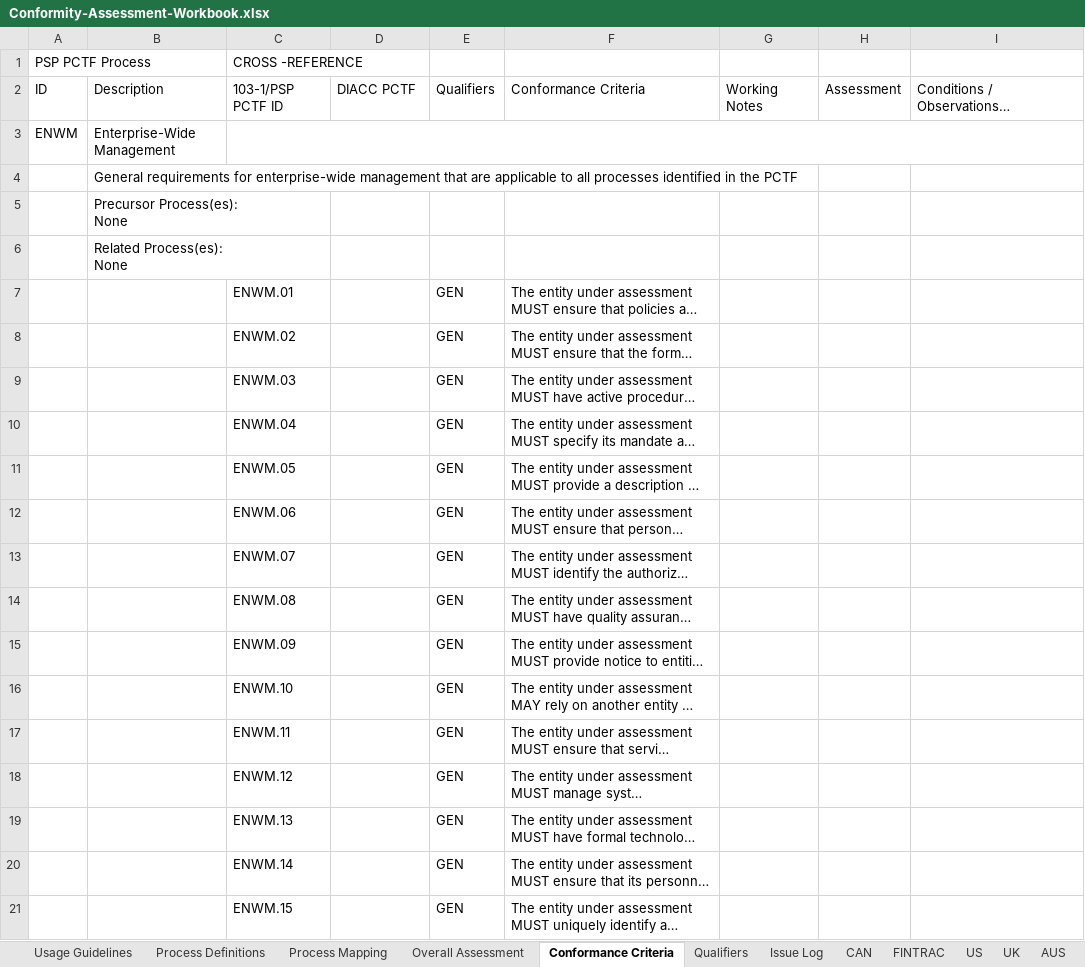
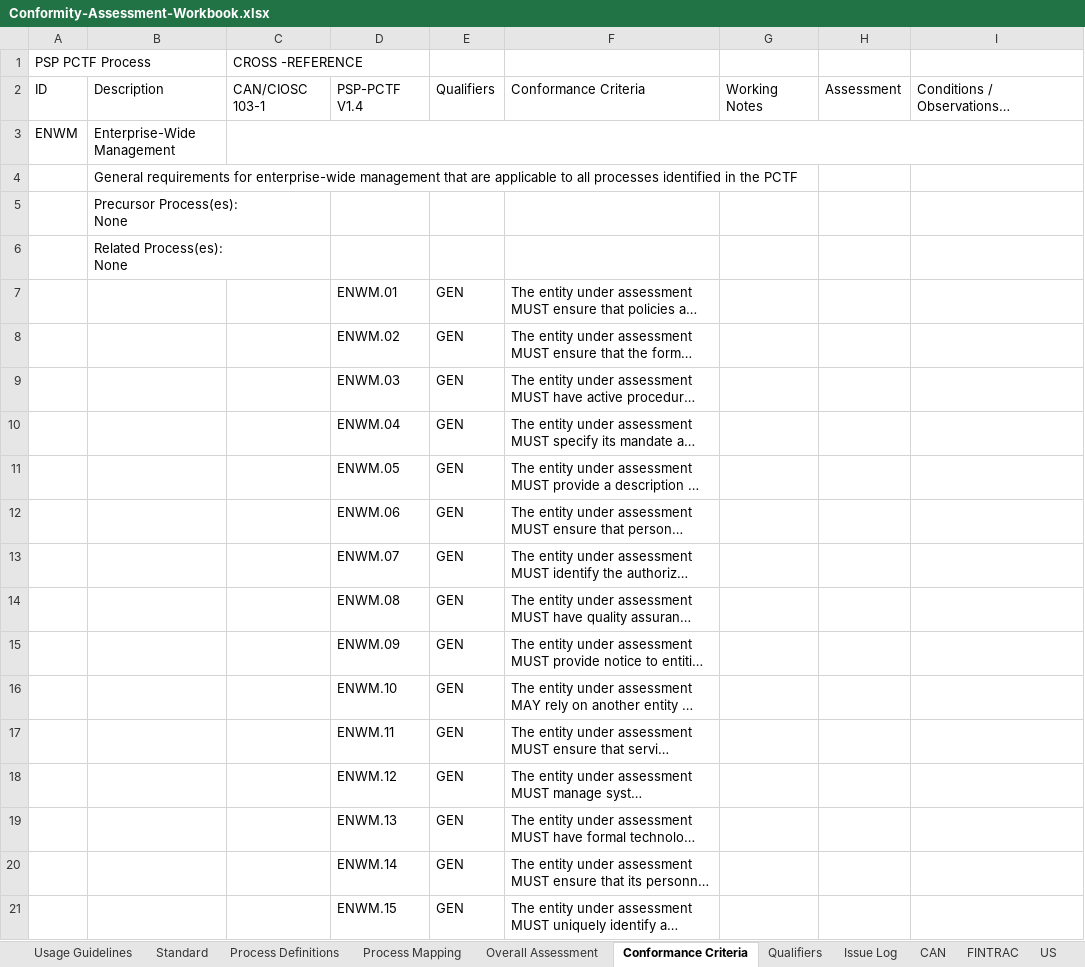
Before and after one commit to CIOSC/CAS-Digital-Trust, an Excel workbook: scheme/tools/Conformity-Assessment-Workbook.xlsx, sheet Conformance Criteria, drawn as a sheet; only a part is shown; long unchanged cells end in …; values as stored, in another font and other column widths than the file's, no cell formats; the diff covers the shown part only; the diff names each change by its address in the sheet, - before the commit and + after, or states it on an @@ line.

```diff
--- a/scheme/tools/Conformity-Assessment-Workbook.xlsx (sheet Conformance Criteria)
+++ b/scheme/tools/Conformity-Assessment-Workbook.xlsx (sheet Conformance Criteria)
+sheet tab: Standard
-C2 (CROSS -REFERENCE): 103-1/PSP PCTF ID
+C2 (CROSS -REFERENCE): CAN/CIOSC 103-1
-D2: DIACC PCTF
+D2: PSP-PCTF V1.4
-C7 (CROSS -REFERENCE): ENWM.01
+C7 (CROSS -REFERENCE): (empty)
-D7: (empty)
+D7: ENWM.01
-C8 (CROSS -REFERENCE): ENWM.02
+C8 (CROSS -REFERENCE): (empty)
-D8: (empty)
+D8: ENWM.02
-C9 (CROSS -REFERENCE): ENWM.03
+C9 (CROSS -REFERENCE): (empty)
-D9: (empty)
+D9: ENWM.03
-C10 (CROSS -REFERENCE): ENWM.04
+C10 (CROSS -REFERENCE): (empty)
-D10: (empty)
+D10: ENWM.04
-C11 (CROSS -REFERENCE): ENWM.05
+C11 (CROSS -REFERENCE): (empty)
-D11: (empty)
+D11: ENWM.05
-C12 (CROSS -REFERENCE): ENWM.06
+C12 (CROSS -REFERENCE): (empty)
-D12: (empty)
+D12: ENWM.06
-C13 (CROSS -REFERENCE): ENWM.07
+C13 (CROSS -REFERENCE): (empty)
-D13: (empty)
+D13: ENWM.07
-C14 (CROSS -REFERENCE): ENWM.08
+C14 (CROSS -REFERENCE): (empty)
-D14: (empty)
+D14: ENWM.08
-C15 (CROSS -REFERENCE): ENWM.09
+C15 (CROSS -REFERENCE): (empty)
-D15: (empty)
+D15: ENWM.09
-C16 (CROSS -REFERENCE): ENWM.10
+C16 (CROSS -REFERENCE): (empty)
-D16: (empty)
+D16: ENWM.10
-C17 (CROSS -REFERENCE): ENWM.11
+C17 (CROSS -REFERENCE): (empty)
-D17: (empty)
+D17: ENWM.11
-C18 (CROSS -REFERENCE): ENWM.12
+C18 (CROSS -REFERENCE): (empty)
-D18: (empty)
+D18: ENWM.12
-C19 (CROSS -REFERENCE): ENWM.13
+C19 (CROSS -REFERENCE): (empty)
-D19: (empty)
+D19: ENWM.13
-C20 (CROSS -REFERENCE): ENWM.14
+C20 (CROSS -REFERENCE): (empty)
-D20: (empty)
+D20: ENWM.14
-C21 (CROSS -REFERENCE): ENWM.15
+C21 (CROSS -REFERENCE): (empty)
-D21: (empty)
+D21: ENWM.15
```
Also changed, not shown: 1 added row, 1 removed row and 172 edited cells elsewhere in this sheet, sheet Usage Guidelines, cell formats, 1 other file.
